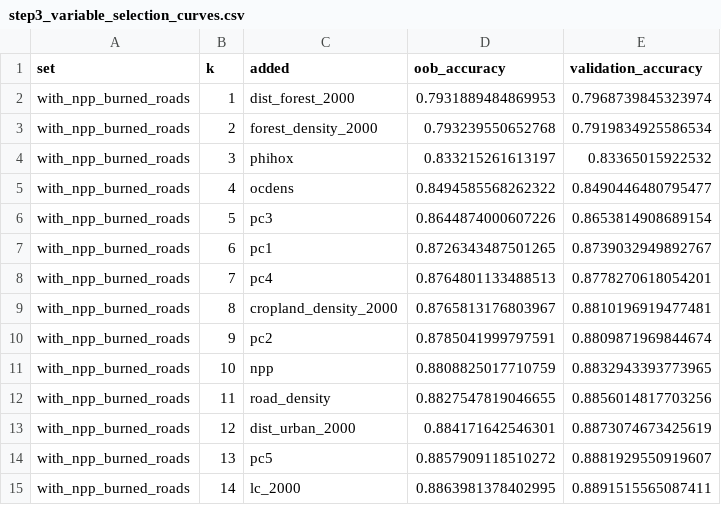
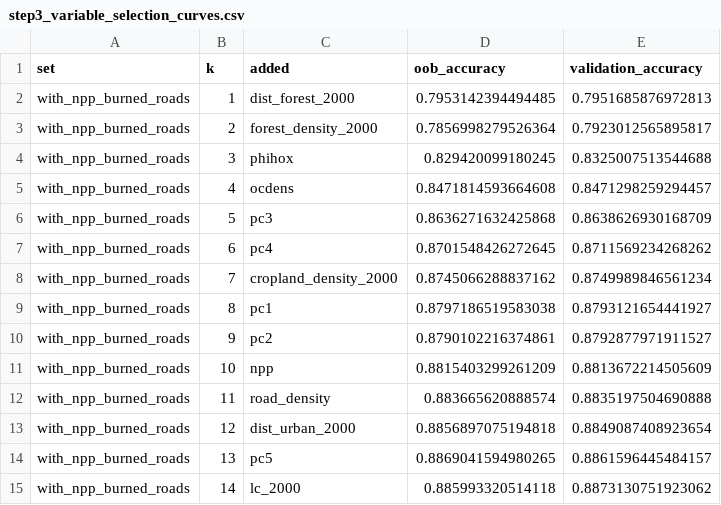
Before and after one commit to annefou/natural-regeneration-replication, a CSV file: results/step3_variable_selection_curves.csv, drawn as a sheet; only a part is shown; the diff covers the shown part only.

```diff
--- a/results/step3_variable_selection_curves.csv
+++ b/results/step3_variable_selection_curves.csv
@@ -1,15 +1,15 @@
 set,k,added,oob_accuracy,validation_accuracy
-with_npp_burned_roads,1,dist_forest_2000,0.7931889484869953,0.7968739845323974
-with_npp_burned_roads,2,forest_density_2000,0.793239550652768,0.7919834925586534
-with_npp_burned_roads,3,phihox,0.833215261613197,0.83365015922532
-with_npp_burned_roads,4,ocdens,0.8494585568262322,0.8490446480795477
-with_npp_burned_roads,5,pc3,0.8644874000607226,0.8653814908689154
-with_npp_burned_roads,6,pc1,0.8726343487501265,0.8739032949892767
-with_npp_burned_roads,7,pc4,0.8764801133488513,0.8778270618054201
-with_npp_burned_roads,8,cropland_density_2000,0.8765813176803967,0.8810196919477481
-with_npp_burned_roads,9,pc2,0.8785041999797591,0.8809871969844674
-with_npp_burned_roads,10,npp,0.8808825017710759,0.8832943393773965
-with_npp_burned_roads,11,road_density,0.8827547819046655,0.8856014817703256
-with_npp_burned_roads,12,dist_urban_2000,0.884171642546301,0.8873074673425619
-with_npp_burned_roads,13,pc5,0.8857909118510272,0.8881929550919607
-with_npp_burned_roads,14,lc_2000,0.8863981378402995,0.8891515565087411
+with_npp_burned_roads,1,dist_forest_2000,0.7953142394494485,0.7951685876972813
+with_npp_burned_roads,2,forest_density_2000,0.7856998279526364,0.7923012565895817
+with_npp_burned_roads,3,phihox,0.829420099180245,0.8325007513544688
+with_npp_burned_roads,4,ocdens,0.8471814593664608,0.8471298259294457
+with_npp_burned_roads,5,pc3,0.8636271632425868,0.8638626930168709
+with_npp_burned_roads,6,pc4,0.8701548426272645,0.8711569234268262
+with_npp_burned_roads,7,cropland_density_2000,0.8745066288837162,0.8749989846561234
+with_npp_burned_roads,8,pc1,0.8797186519583038,0.8793121654441927
+with_npp_burned_roads,9,pc2,0.8790102216374861,0.8792877971911527
+with_npp_burned_roads,10,npp,0.8815403299261209,0.8813672214505609
+with_npp_burned_roads,11,road_density,0.883665620888574,0.8835197504690888
+with_npp_burned_roads,12,dist_urban_2000,0.8856897075194818,0.8849087408923654
+with_npp_burned_roads,13,pc5,0.8869041594980265,0.8861596445484157
+with_npp_burned_roads,14,lc_2000,0.885993320514118,0.8873130751923062
```
Also changed, not shown: 38 edited cells elsewhere in this file, results/step2_reliability.csv, results/step2_replication_colombia.csv, 20 other files.
